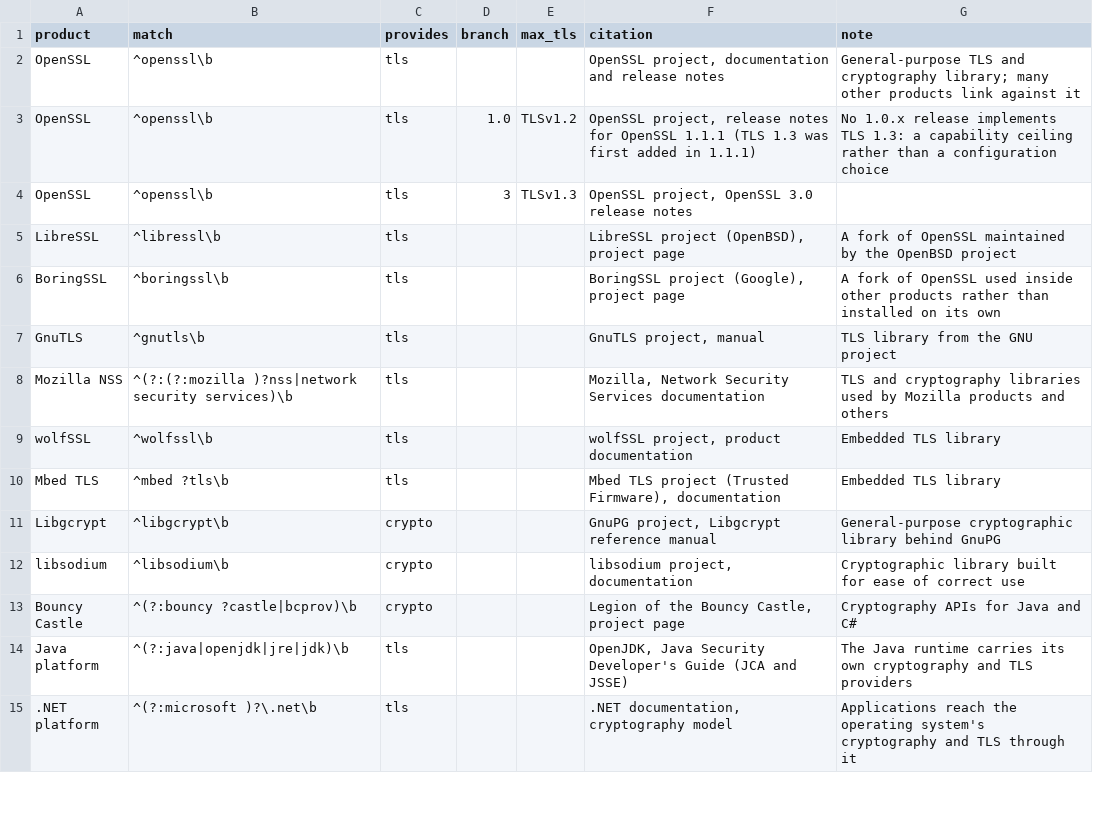
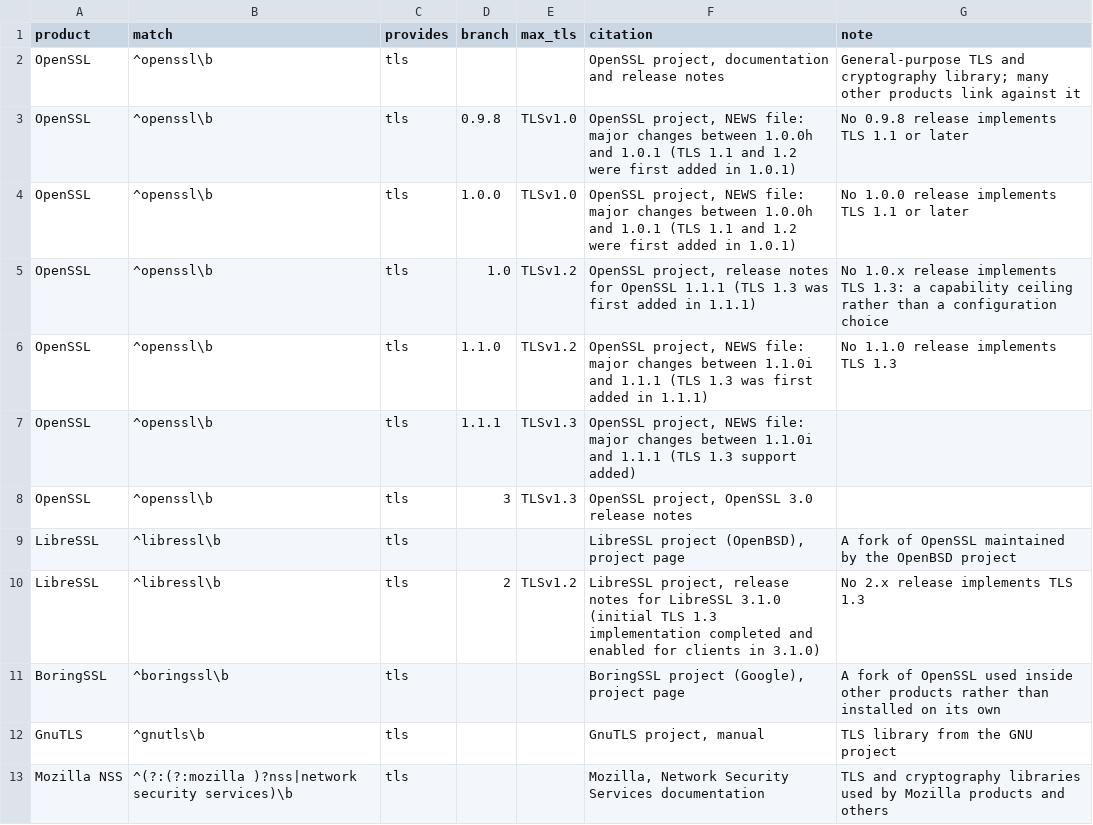
Before and after one commit to mike548141/takestock, a CSV file: src/takestock/data/crypto-software.csv, drawn as a sheet; only a part is shown; the shorter side is filled out with more unchanged rows.

```diff
--- a/src/takestock/data/crypto-software.csv
+++ b/src/takestock/data/crypto-software.csv
@@ -2,5 +2,10 @@ product,match,provides,branch,max_tls,citation,note
 OpenSSL,^openssl\b,tls,,,"OpenSSL project, documentation and release notes",General-purpose TLS and cryptography library; many other products link against it
+OpenSSL,^openssl\b,tls,0.9.8,TLSv1.0,"OpenSSL project, NEWS file: major changes between 1.0.0h and 1.0.1 (TLS 1.1 and 1.2 were first added in 1.0.1)",No 0.9.8 release implements TLS 1.1 or later
+OpenSSL,^openssl\b,tls,1.0.0,TLSv1.0,"OpenSSL project, NEWS file: major changes between 1.0.0h and 1.0.1 (TLS 1.1 and 1.2 were first added in 1.0.1)",No 1.0.0 release implements TLS 1.1 or later
 OpenSSL,^openssl\b,tls,1.0,TLSv1.2,"OpenSSL project, release notes for OpenSSL 1.1.1 (TLS 1.3 was first added in 1.1.1)",No 1.0.x release implements TLS 1.3: a capability ceiling rather than a configuration choice
+OpenSSL,^openssl\b,tls,1.1.0,TLSv1.2,"OpenSSL project, NEWS file: major changes between 1.1.0i and 1.1.1 (TLS 1.3 was first added in 1.1.1)",No 1.1.0 release implements TLS 1.3
+OpenSSL,^openssl\b,tls,1.1.1,TLSv1.3,"OpenSSL project, NEWS file: major changes between 1.1.0i and 1.1.1 (TLS 1.3 support added)",
 OpenSSL,^openssl\b,tls,3,TLSv1.3,"OpenSSL project, OpenSSL 3.0 release notes",
 LibreSSL,^libressl\b,tls,,,"LibreSSL project (OpenBSD), project page",A fork of OpenSSL maintained by the OpenBSD project
+LibreSSL,^libressl\b,tls,2,TLSv1.2,"LibreSSL project, release notes for LibreSSL 3.1.0 (initial TLS 1.3 implementation completed and enabled for clients in 3.1.0)",No 2.x release implements TLS 1.3
 BoringSSL,^boringssl\b,tls,,,"BoringSSL project (Google), project page",A fork of OpenSSL used inside other products rather than installed on its own
```
Also changed, not shown: 14 other files.
